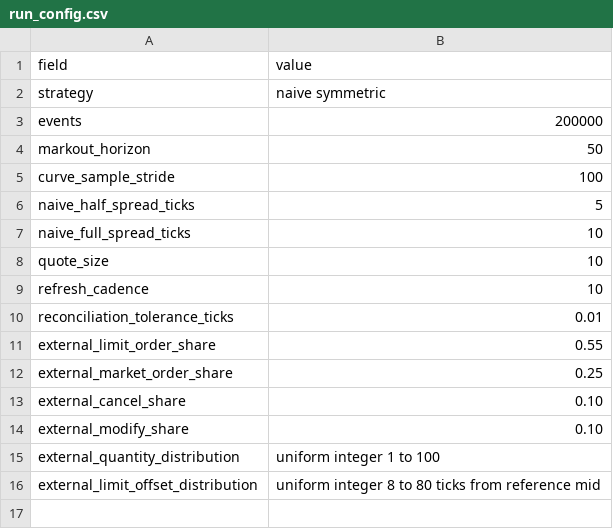
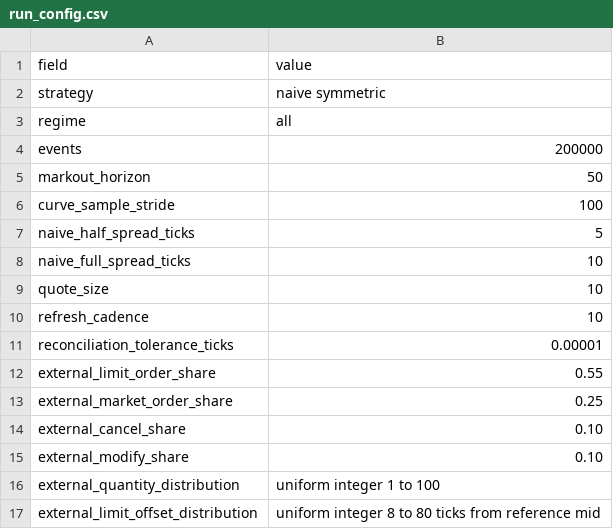
Before and after one commit to AnshDani2004/cpp-limit-order-book-market-maker, a CSV file: benchmarks/results/stage3_naive_checkpoint/run_config.csv, drawn as a sheet.

```diff
--- a/benchmarks/results/stage3_naive_checkpoint/run_config.csv
+++ b/benchmarks/results/stage3_naive_checkpoint/run_config.csv
@@ -2,2 +2,3 @@ field,value
 strategy,naive symmetric
+regime,all
 events,200000
@@ -9,3 +10,3 @@ quote_size,10
 refresh_cadence,10
-reconciliation_tolerance_ticks,0.01
+reconciliation_tolerance_ticks,0.00001
 external_limit_order_share,0.55
```
Also changed, not shown: benchmarks/results/stage3_naive_checkpoint/equity_curve.csv, 10 other files.
